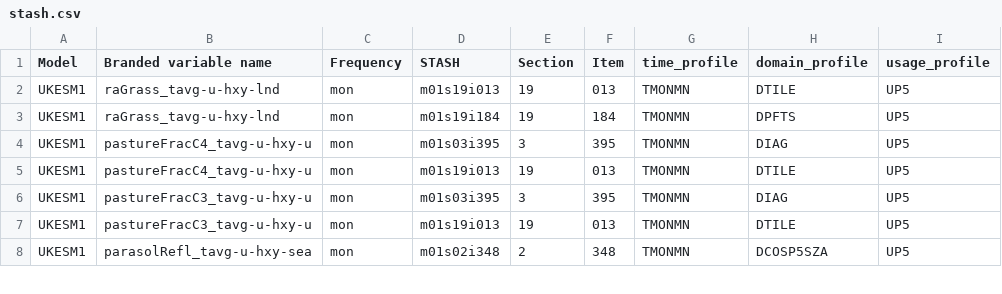
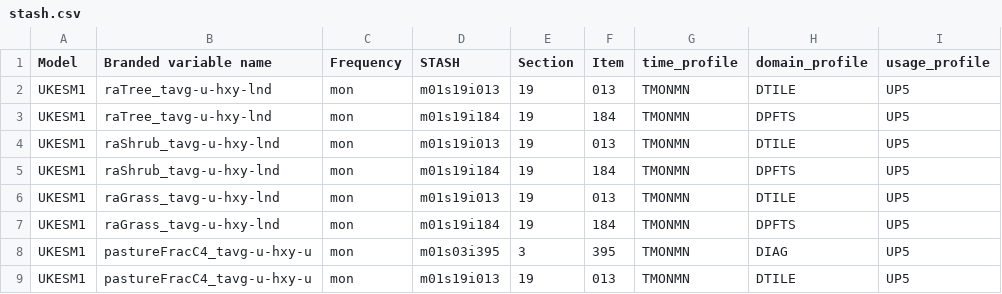
Before and after one commit to mo-gill/CDDS-CMIP7-mappings, a CSV file: data/stash.csv, drawn as a sheet; only a part is shown; the shorter side is filled out with more unchanged rows.

```diff
--- a/data/stash.csv
+++ b/data/stash.csv
@@ -1,2 +1,6 @@
 Model,Branded variable name,Frequency,STASH,Section,Item,time_profile,domain_profile,usage_profile
+UKESM1,raTree_tavg-u-hxy-lnd,mon,m01s19i013,19,013,TMONMN,DTILE,UP5
+UKESM1,raTree_tavg-u-hxy-lnd,mon,m01s19i184,19,184,TMONMN,DPFTS,UP5
+UKESM1,raShrub_tavg-u-hxy-lnd,mon,m01s19i013,19,013,TMONMN,DTILE,UP5
+UKESM1,raShrub_tavg-u-hxy-lnd,mon,m01s19i184,19,184,TMONMN,DPFTS,UP5
 UKESM1,raGrass_tavg-u-hxy-lnd,mon,m01s19i013,19,013,TMONMN,DTILE,UP5
```
Also changed, not shown: data/mappings.csv, 1 other file.
